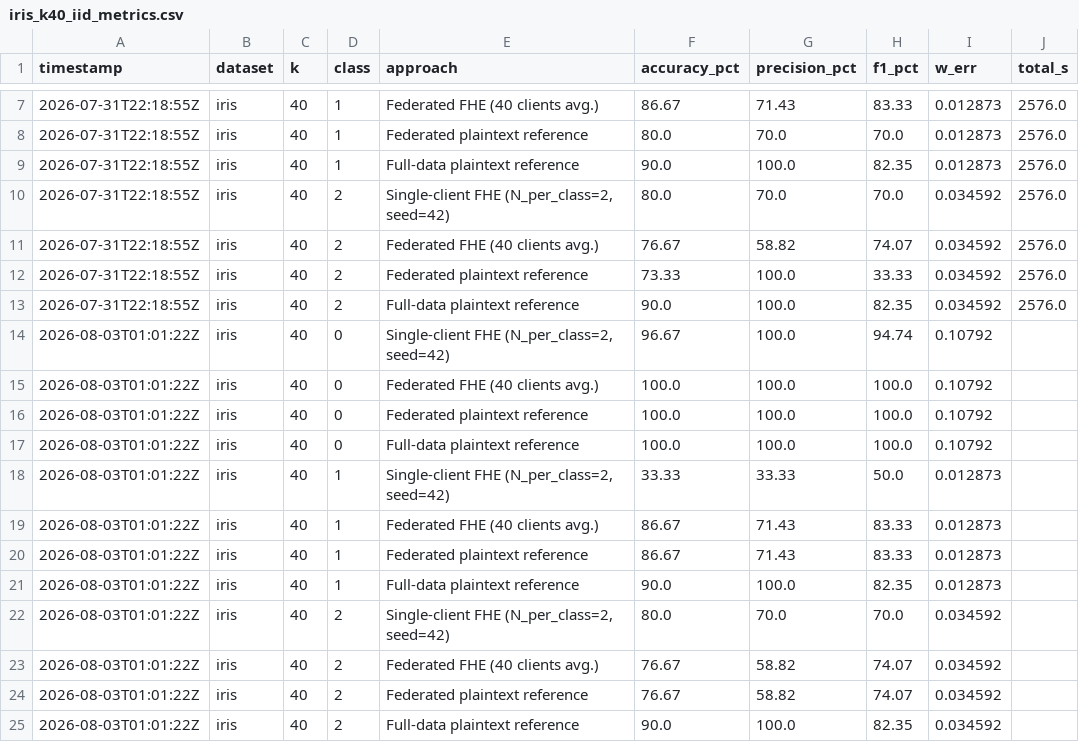
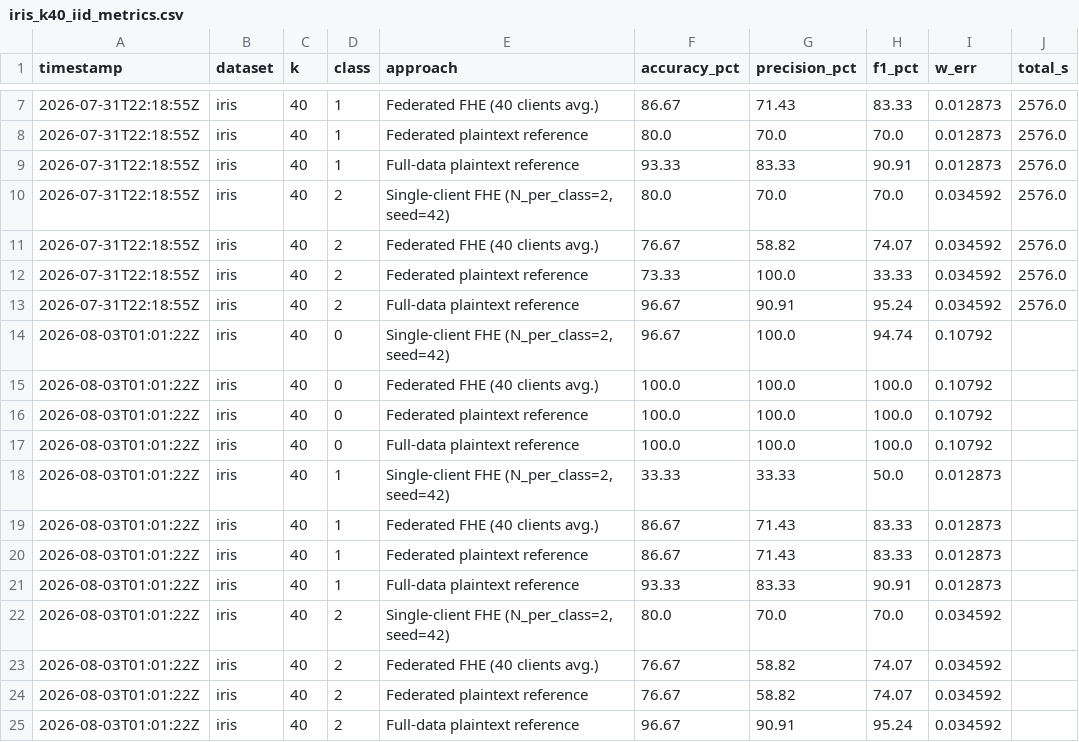
Before and after one commit to victorfariafernandes/homomorphic-cli, a CSV file: paper_results/iris_k40_iid_metrics.csv, drawn as a sheet; only a part is shown, gaps mark what is left out.

Commit message:
fix: Update metrics and reports for breast cancer and iris datasets with improved accuracy values

```diff
--- a/paper_results/iris_k40_iid_metrics.csv
+++ b/paper_results/iris_k40_iid_metrics.csv
@@ -8,3 +8,3 @@ timestamp,dataset,k,class,approach,accuracy_pct,precision_pct,f1_pct,w_err,total
 2026-07-31T22:18:55Z,iris,40,1,Federated plaintext reference,80.0,70.0,70.0,0.012873,2576.0
-2026-07-31T22:18:55Z,iris,40,1,Full-data plaintext reference,90.0,100.0,82.35,0.012873,2576.0
+2026-07-31T22:18:55Z,iris,40,1,Full-data plaintext reference,93.33,83.33,90.91,0.012873,2576.0
 2026-07-31T22:18:55Z,iris,40,2,"Single-client FHE (N_per_class=2, seed=42)",80.0,70.0,70.0,0.034592,2576.0
@@ -12,3 +12,3 @@ timestamp,dataset,k,class,approach,accuracy_pct,precision_pct,f1_pct,w_err,total
 2026-07-31T22:18:55Z,iris,40,2,Federated plaintext reference,73.33,100.0,33.33,0.034592,2576.0
-2026-07-31T22:18:55Z,iris,40,2,Full-data plaintext reference,90.0,100.0,82.35,0.034592,2576.0
+2026-07-31T22:18:55Z,iris,40,2,Full-data plaintext reference,96.67,90.91,95.24,0.034592,2576.0
 2026-08-03T01:01:22Z,iris,40,0,"Single-client FHE (N_per_class=2, seed=42)",96.67,100.0,94.74,0.10792,
@@ -20,3 +20,3 @@ timestamp,dataset,k,class,approach,accuracy_pct,precision_pct,f1_pct,w_err,total
 2026-08-03T01:01:22Z,iris,40,1,Federated plaintext reference,86.67,71.43,83.33,0.012873,
-2026-08-03T01:01:22Z,iris,40,1,Full-data plaintext reference,90.0,100.0,82.35,0.012873,
+2026-08-03T01:01:22Z,iris,40,1,Full-data plaintext reference,93.33,83.33,90.91,0.012873,
 2026-08-03T01:01:22Z,iris,40,2,"Single-client FHE (N_per_class=2, seed=42)",80.0,70.0,70.0,0.034592,
@@ -24,2 +24,2 @@ timestamp,dataset,k,class,approach,accuracy_pct,precision_pct,f1_pct,w_err,total
 2026-08-03T01:01:22Z,iris,40,2,Federated plaintext reference,76.67,58.82,74.07,0.034592,
-2026-08-03T01:01:22Z,iris,40,2,Full-data plaintext reference,90.0,100.0,82.35,0.034592,
+2026-08-03T01:01:22Z,iris,40,2,Full-data plaintext reference,96.67,90.91,95.24,0.034592,
```
Also changed, not shown: paper_results/breast_cancer_k150_dirichlet_a0.5_metrics.csv, paper_results/breast_cancer_k150_iid_metrics.csv, 10 other files.
